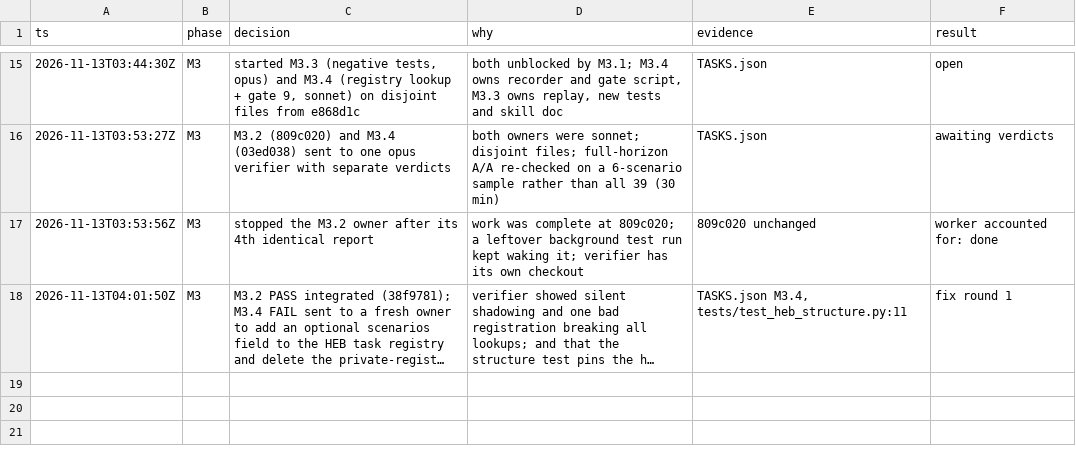
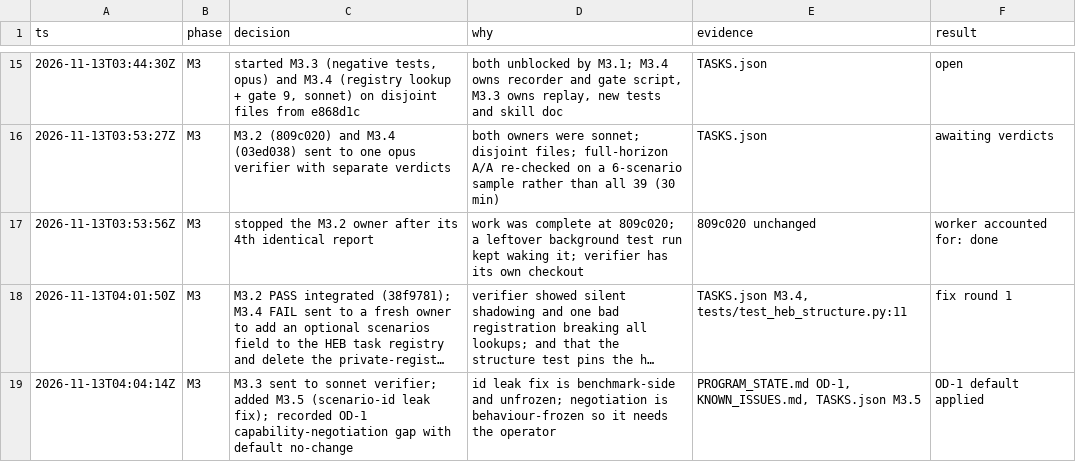
Before and after one commit to kodingcills/pinn_mvp, a TSV file: docs/eval_program/DECISIONS.tsv, drawn as a sheet; only a part is shown, gaps mark what is left out; long unchanged cells end in …; the diff names each change by its address in the sheet, - before the commit and + after, or states it on an @@ line.

```diff
--- a/docs/eval_program/DECISIONS.tsv
+++ b/docs/eval_program/DECISIONS.tsv
+row 19: 2026-11-13T04:04:14Z | M3 | M3.3 sent to sonnet verifier; added M3.5 (scenario-id leak fix); recorded OD-1 capability-negotiation gap with default no-change | id leak fix is benchmark-side and unfrozen; negotiation is behaviour-frozen so it needs the operator | PROGRAM_STATE.md OD-1, KNOWN_ISSUES.md, TASKS.json M3.5 | OD-1 default applied
```
Also changed, not shown: 3 other files.
